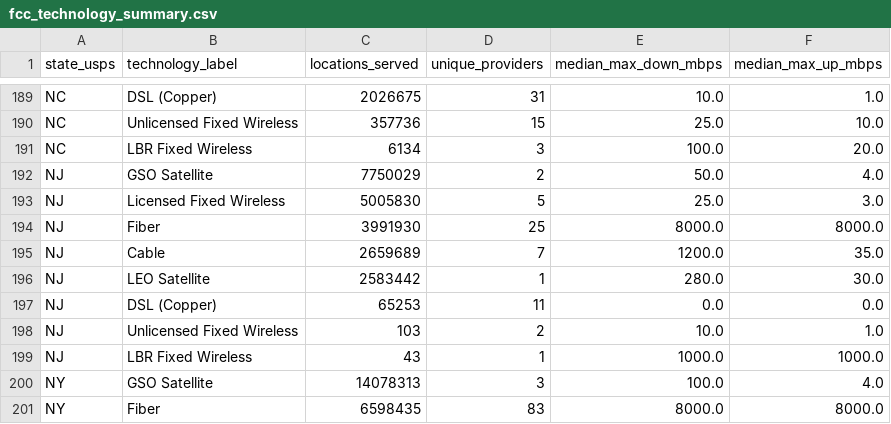
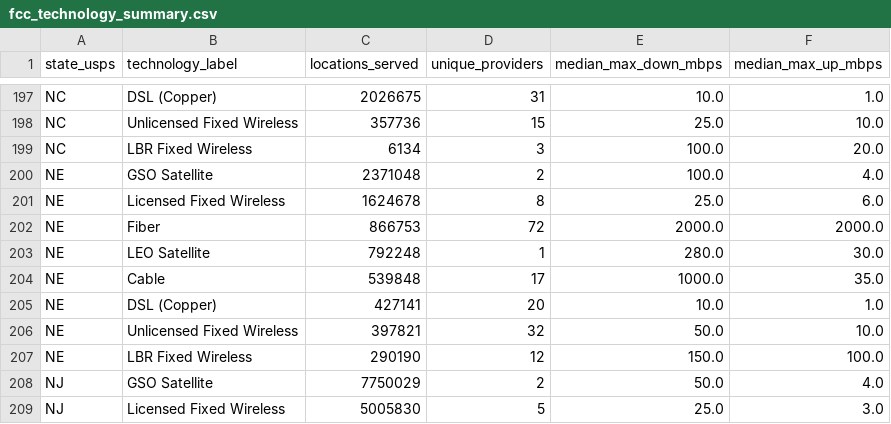
Before and after one commit to YashRao10/connectivity-cost-index, a CSV file: data/fcc_technology_summary.csv, drawn as a sheet; only a part is shown, gaps mark what is left out; the shorter side is filled out with more unchanged rows; the diff covers the shown part only; the diff names each change by its address in the sheet, - before the commit and + after, or states it on an @@ line.

```diff
--- a/data/fcc_technology_summary.csv
+++ b/data/fcc_technology_summary.csv
+row 200: NE | GSO Satellite | 2371048 | 2 | 100.0 | 4.0
+row 201: NE | Licensed Fixed Wireless | 1624678 | 8 | 25.0 | 6.0
+row 202: NE | Fiber | 866753 | 72 | 2000.0 | 2000.0
+row 203: NE | LEO Satellite | 792248 | 1 | 280.0 | 30.0
+row 204: NE | Cable | 539848 | 17 | 1000.0 | 35.0
+row 205: NE | DSL (Copper) | 427141 | 20 | 10.0 | 1.0
+row 206: NE | Unlicensed Fixed Wireless | 397821 | 32 | 50.0 | 10.0
+row 207: NE | LBR Fixed Wireless | 290190 | 12 | 150.0 | 100.0
```
Also changed, not shown: 17 added rows elsewhere in this file, data/cost_comparison_v1.csv, data/ookla_regional_summary.csv, 4 other files.
